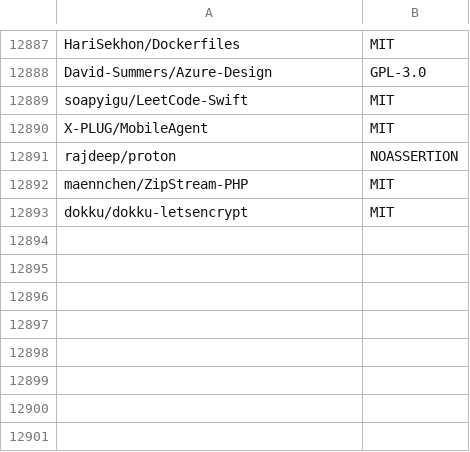
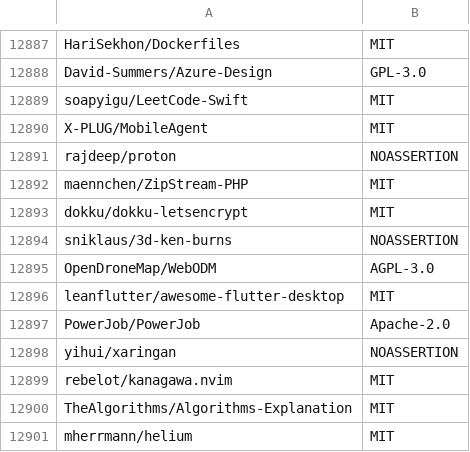
Before and after one commit to surprisetalk/licensure, a CSV file: licenses.csv, drawn as a sheet; only a part is shown, gaps mark what is left out.

```diff
--- a/licenses.csv
+++ b/licenses.csv
@@ -12893 +12893,9 @@ maennchen/ZipStream-PHP,MIT
 dokku/dokku-letsencrypt,MIT
+sniklaus/3d-ken-burns,NOASSERTION
+OpenDroneMap/WebODM,AGPL-3.0
+leanflutter/awesome-flutter-desktop,MIT
+PowerJob/PowerJob,Apache-2.0
+yihui/xaringan,NOASSERTION
+rebelot/kanagawa.nvim,MIT
+TheAlgorithms/Algorithms-Explanation,MIT
+mherrmann/helium,MIT
```
Also changed, not shown: 2 other files.
